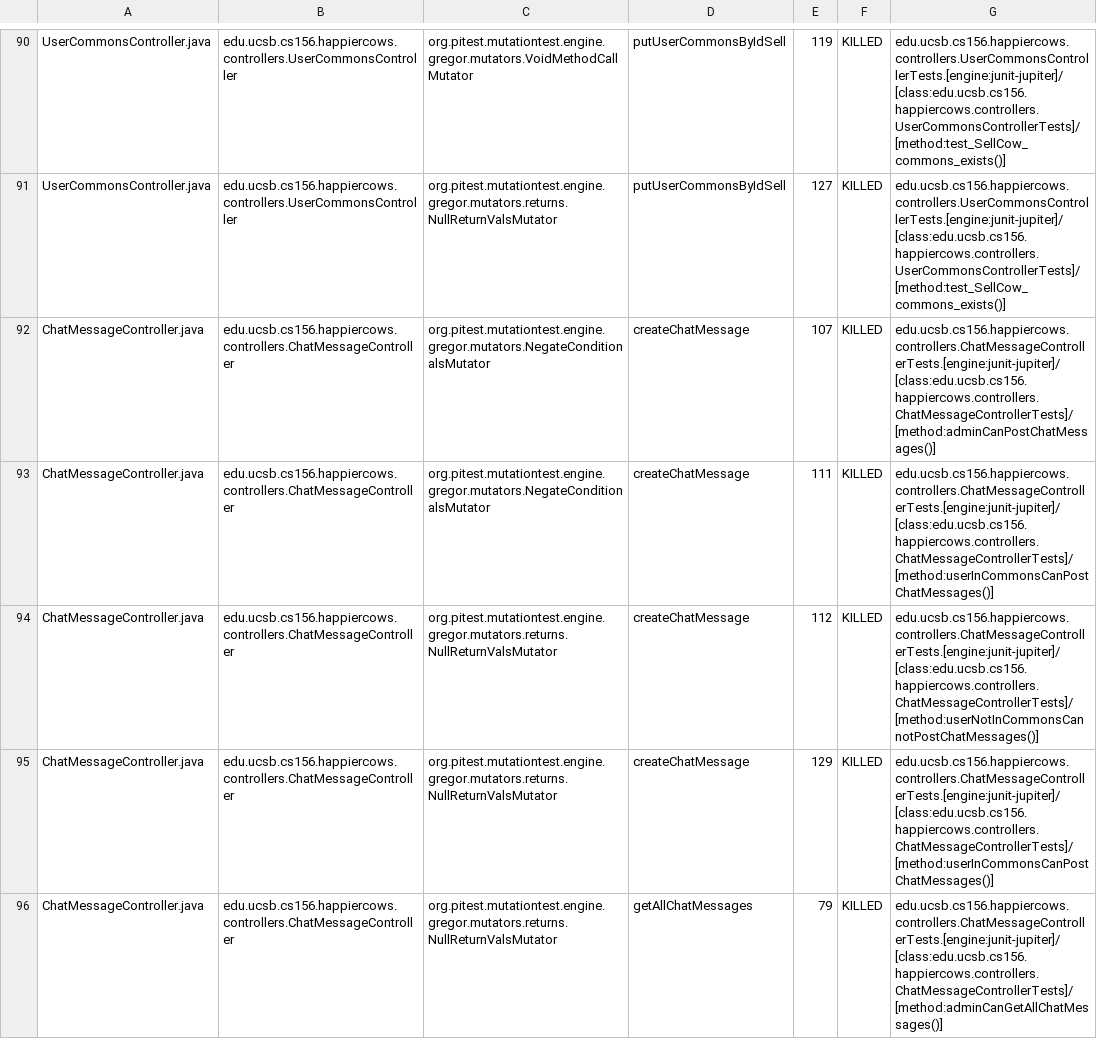
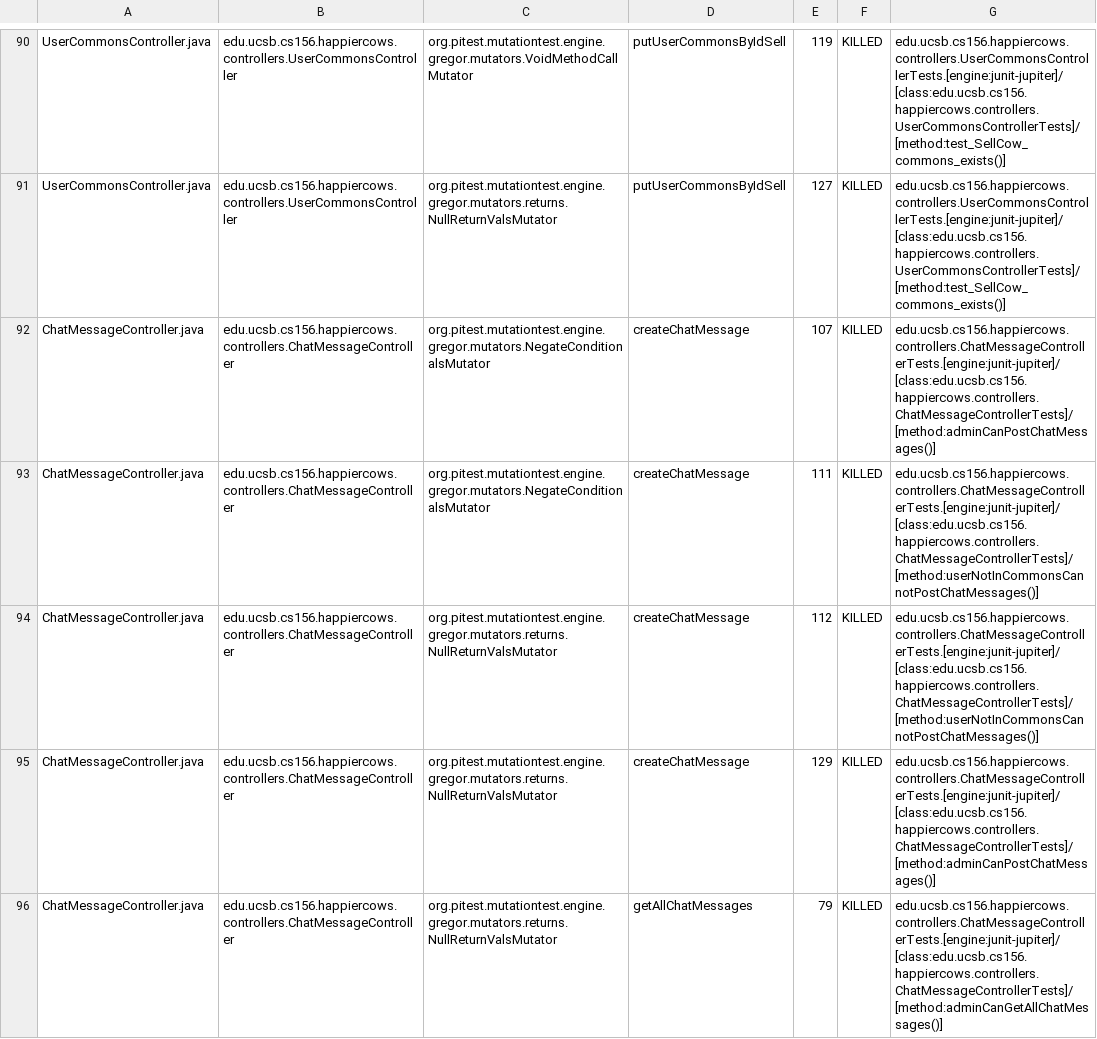
Before and after one commit to ucsb-cs156-f23/proj-happycows-f23-5pm-3, a CSV file: prs/23/pitest/mutations.csv, drawn as a sheet; only a part is shown, gaps mark what is left out; the diff covers the shown part only.

Commit message:
Deploying to gh-pages from @ ucsb-cs156-f23/proj-happycows-f23-5pm-3@4a7fa029aa899057c3b908de431aaa56ac4801b5 🚀

```diff
--- a/prs/23/pitest/mutations.csv
+++ b/prs/23/pitest/mutations.csv
@@ -92,5 +92,5 @@ UserCommonsController.java,edu.ucsb.cs156.happiercows.controllers.UserCommonsCon
 ChatMessageController.java,edu.ucsb.cs156.happiercows.controllers.ChatMessageController,org.pitest.mutationtest.engine.gregor.mutators.NegateConditionalsMutator,createChatMessage,107,KILLED,edu.ucsb.cs156.happiercows.controllers.ChatMessageControllerTests.[engine:junit-jupiter]/[class:edu.ucsb.cs156.happiercows.controllers.ChatMessageControllerTests]/[method:adminCanPostChatMessages()]
-ChatMessageController.java,edu.ucsb.cs156.happiercows.controllers.ChatMessageController,org.pitest.mutationtest.engine.gregor.mutators.NegateConditionalsMutator,createChatMessage,111,KILLED,edu.ucsb.cs156.happiercows.controllers.ChatMessageControllerTests.[engine:junit-jupiter]/[class:edu.ucsb.cs156.happiercows.controllers.ChatMessageControllerTests]/[method:userInCommonsCanPostChatMessages()]
+ChatMessageController.java,edu.ucsb.cs156.happiercows.controllers.ChatMessageController,org.pitest.mutationtest.engine.gregor.mutators.NegateConditionalsMutator,createChatMessage,111,KILLED,edu.ucsb.cs156.happiercows.controllers.ChatMessageControllerTests.[engine:junit-jupiter]/[class:edu.ucsb.cs156.happiercows.controllers.ChatMessageControllerTests]/[method:userNotInCommonsCannotPostChatMessages()]
 ChatMessageController.java,edu.ucsb.cs156.happiercows.controllers.ChatMessageController,org.pitest.mutationtest.engine.gregor.mutators.returns.NullReturnValsMutator,createChatMessage,112,KILLED,edu.ucsb.cs156.happiercows.controllers.ChatMessageControllerTests.[engine:junit-jupiter]/[class:edu.ucsb.cs156.happiercows.controllers.ChatMessageControllerTests]/[method:userNotInCommonsCannotPostChatMessages()]
-ChatMessageController.java,edu.ucsb.cs156.happiercows.controllers.ChatMessageController,org.pitest.mutationtest.engine.gregor.mutators.returns.NullReturnValsMutator,createChatMessage,129,KILLED,edu.ucsb.cs156.happiercows.controllers.ChatMessageControllerTests.[engine:junit-jupiter]/[class:edu.ucsb.cs156.happiercows.controllers.ChatMessageControllerTests]/[method:userInCommonsCanPostChatMessages()]
+ChatMessageController.java,edu.ucsb.cs156.happiercows.controllers.ChatMessageController,org.pitest.mutationtest.engine.gregor.mutators.returns.NullReturnValsMutator,createChatMessage,129,KILLED,edu.ucsb.cs156.happiercows.controllers.ChatMessageControllerTests.[engine:junit-jupiter]/[class:edu.ucsb.cs156.happiercows.controllers.ChatMessageControllerTests]/[method:adminCanPostChatMessages()]
 ChatMessageController.java,edu.ucsb.cs156.happiercows.controllers.ChatMessageController,org.pitest.mutationtest.engine.gregor.mutators.returns.NullReturnValsMutator,getAllChatMessages,79,KILLED,edu.ucsb.cs156.happiercows.controllers.ChatMessageControllerTests.[engine:junit-jupiter]/[class:edu.ucsb.cs156.happiercows.controllers.ChatMessageControllerTests]/[method:adminCanGetAllChatMessages()]
```
Also changed, not shown: 34 edited cells elsewhere in this file, 46 other files.
